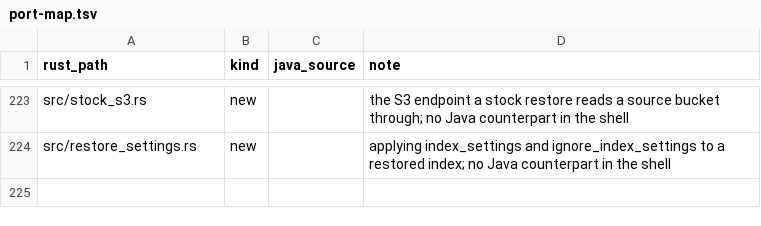
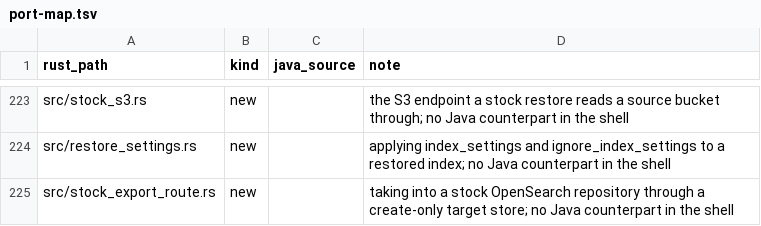
Before and after one commit to huyz0/opensearch-serverless, a TSV file: crates/node/port-map.tsv, drawn as a sheet; only a part is shown, gaps mark what is left out; the diff names each change by its address in the sheet, - before the commit and + after, or states it on an @@ line.

```diff
--- a/crates/node/port-map.tsv
+++ b/crates/node/port-map.tsv
+row 225: src/stock_export_route.rs | new |  | taking into a stock OpenSearch repository through a create-only target store; no Java counterpart in the shell
```
Also changed, not shown: 13 other files.
